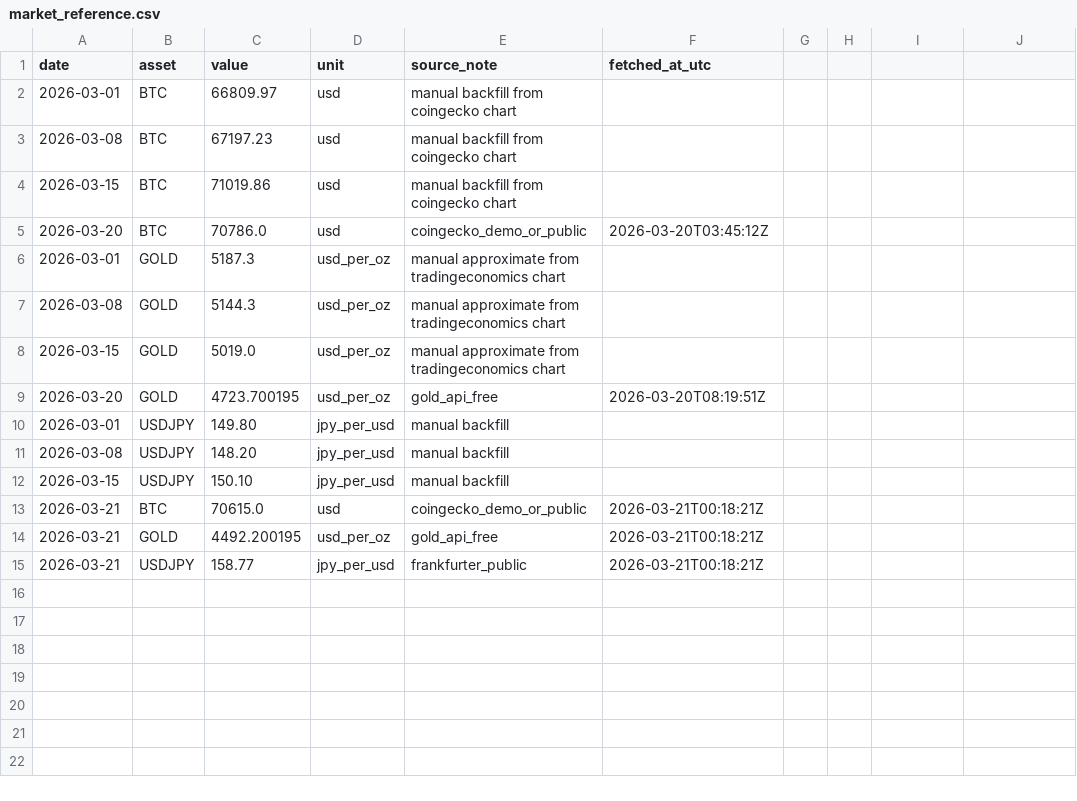
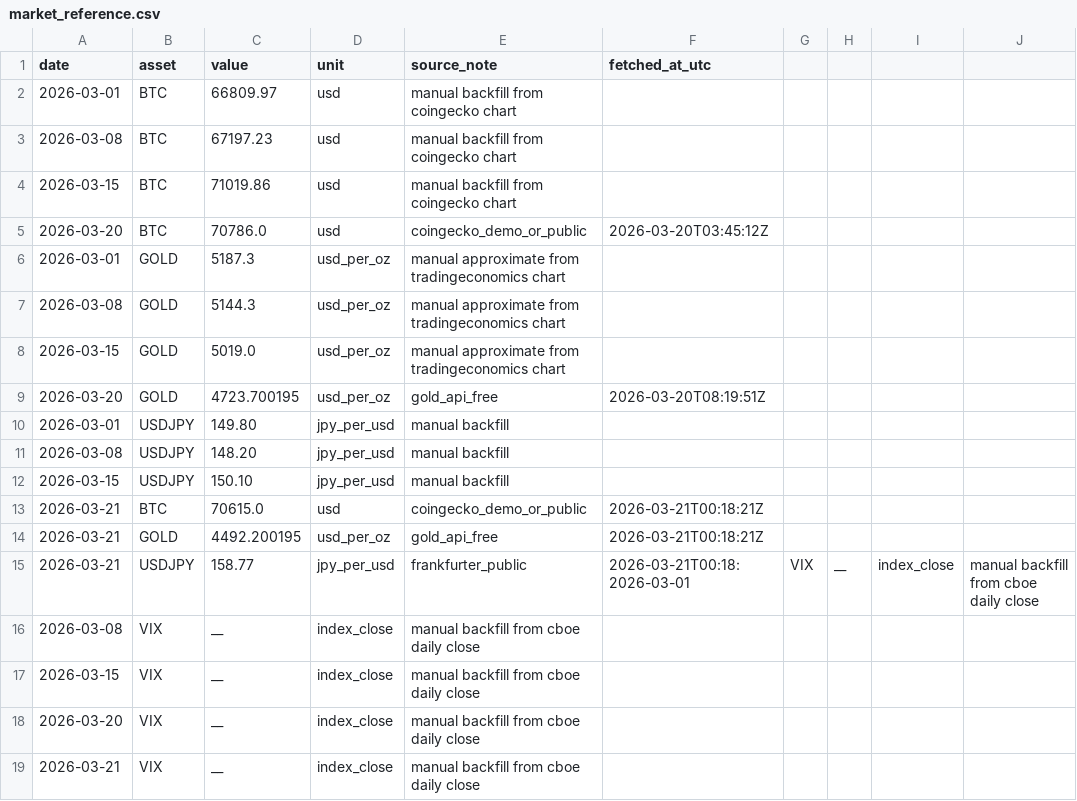
Before and after one commit to ecoin-project/ecoin-public, a CSV file: data/market_reference.csv, drawn as a sheet.

Commit message:
Update market_reference.csv

```diff
--- a/data/market_reference.csv
+++ b/data/market_reference.csv
@@ -14,2 +14,6 @@ date,asset,value,unit,source_note,fetched_at_utc
 2026-03-21,GOLD,4492.200195,usd_per_oz,gold_api_free,2026-03-21T00:18:21Z
-2026-03-21,USDJPY,158.77,jpy_per_usd,frankfurter_public,2026-03-21T00:18:21Z
+2026-03-21,USDJPY,158.77,jpy_per_usd,frankfurter_public,2026-03-21T00:18:2026-03-01,VIX,__,index_close,manual backfill from cboe daily close,
+2026-03-08,VIX,__,index_close,manual backfill from cboe daily close,
+2026-03-15,VIX,__,index_close,manual backfill from cboe daily close,
+2026-03-20,VIX,__,index_close,manual backfill from cboe daily close,
+2026-03-21,VIX,__,index_close,manual backfill from cboe daily close,
```
